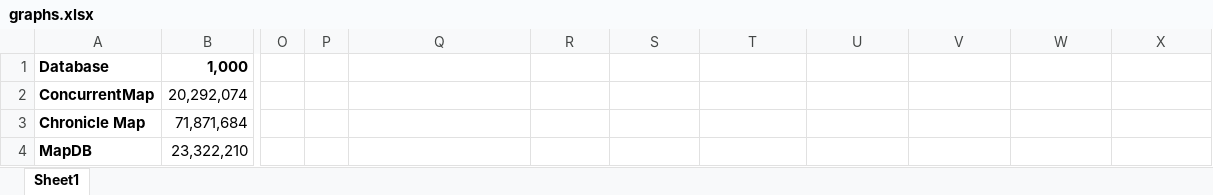
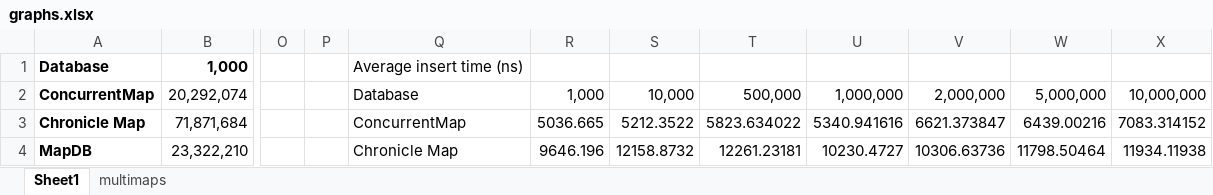
Before and after one commit to lcfyi/disk-collections-perf, an Excel workbook: graphs.xlsx, sheet Sheet1, drawn as a sheet; only a part is shown, gaps mark what is left out; values as stored, in another font and other column widths than the file's, no borders; charts and pictures not drawn; the diff covers the shown part only; the diff names each change by its address in the sheet, - before the commit and + after, or states it on an @@ line.

Commit message:
Added average insert time.

```diff
--- a/graphs.xlsx (sheet Sheet1)
+++ b/graphs.xlsx (sheet Sheet1)
+sheet tab: multimaps
-Q1: (empty)
+Q1: Average insert time (ns)
-Q2: (empty)
+Q2: Database
-R2: (empty)
+R2: 1,000
-S2: (empty)
+S2: 10,000
-T2: (empty)
+T2: 500,000
-U2: (empty)
+U2: 1,000,000
-V2: (empty)
+V2: 2,000,000
-W2: (empty)
+W2: 5,000,000
-X2: (empty)
+X2: 10,000,000
-Q3: (empty)
+Q3: ConcurrentMap
-R3: (empty)
+R3: 5036.665
-S3: (empty)
+S3: 5212.3522
-T3: (empty)
+T3: 5823.634022
-U3: (empty)
+U3: 5340.941616
-V3: (empty)
+V3: 6621.373847
-W3: (empty)
+W3: 6439.00216
-X3: (empty)
+X3: 7083.314152
-Q4: (empty)
+Q4: Chronicle Map
-R4: (empty)
+R4: 9646.196
-S4: (empty)
+S4: 12158.8732
-T4: (empty)
+T4: 12261.23181
-U4: (empty)
+U4: 10230.4727
-V4: (empty)
+V4: 10306.63736
-W4: (empty)
+W4: 11798.50464
-X4: (empty)
+X4: 11934.11938
```
Also changed, not shown: 72 edited cells elsewhere in this sheet, charts or pictures.
